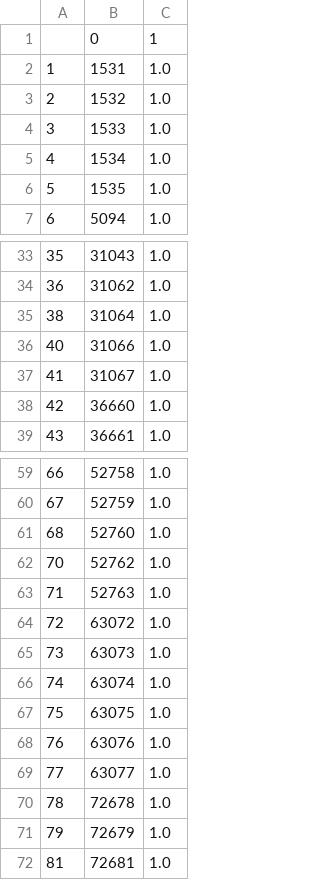
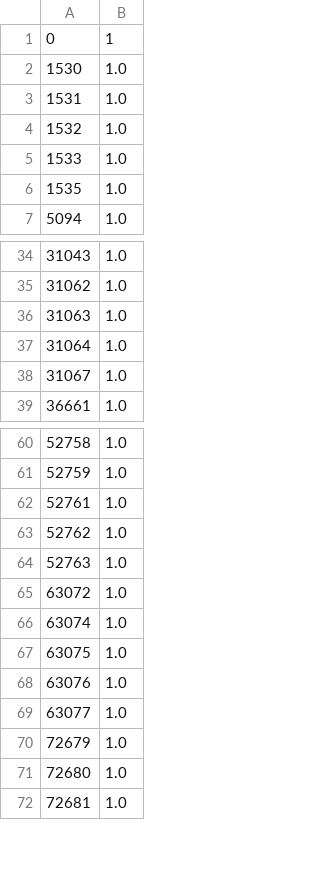
Before and after one commit to josechudev/GeneExpressionBiClustering, a CSV file: Train/LEF1.index.csv, drawn as a sheet; only a part is shown, gaps mark what is left out; removed rows and columns are numbered as before the commit, all else as after; the diff covers the shown part only; the diff names each change by its address in the sheet, - before the commit and + after, or states it on an @@ line.

```diff
--- a/Train/LEF1.index.csv
+++ b/Train/LEF1.index.csv
-column A, rows 2-4: 1 | 2 | 3; rows 6-7: 5 | 6; rows 33-35: 35 | 36 | 38; row 37: 41; row 39: 43; rows 59-64: 66 | 67 | 68 | 70 | 71 | 72; rows 66-69: 74 | 75 | 76 | 77; rows 71-72: 79 | 81
+row 2: 1530 | 1.0
-row 5: 4 | 1534 | 1.0
+row 36: 31063 | 1.0
-row 36: 40 | 31066 | 1.0
-row 38: 42 | 36660 | 1.0
-A62: 52760
+A62: 52761
-row 65: 73 | 63073 | 1.0
-row 70: 78 | 72678 | 1.0
+row 71: 72680 | 1.0
```
Also changed, not shown: 7 added rows, 5 removed rows and 2 edited cells elsewhere in this file, Train/CTNNB1.index.csv, Train/Erk.index.csv, 14 other files.
